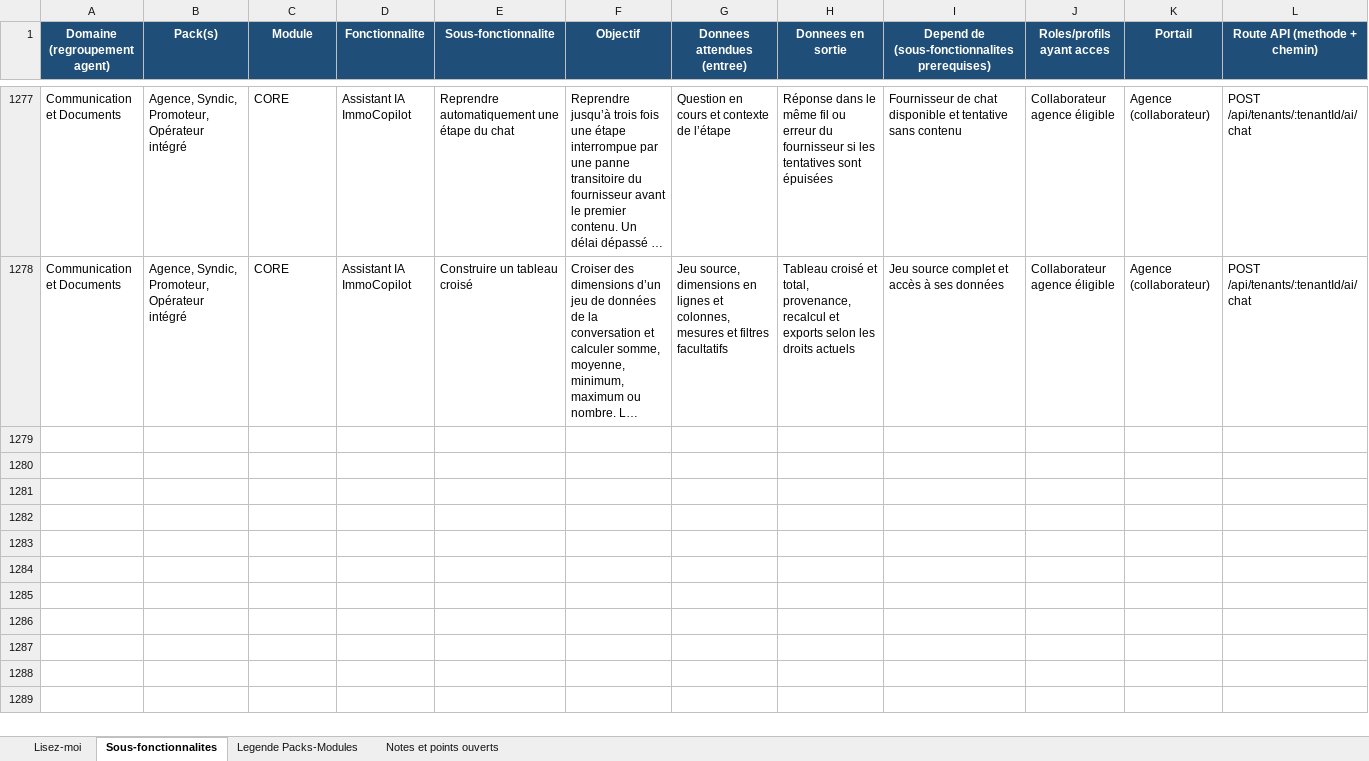
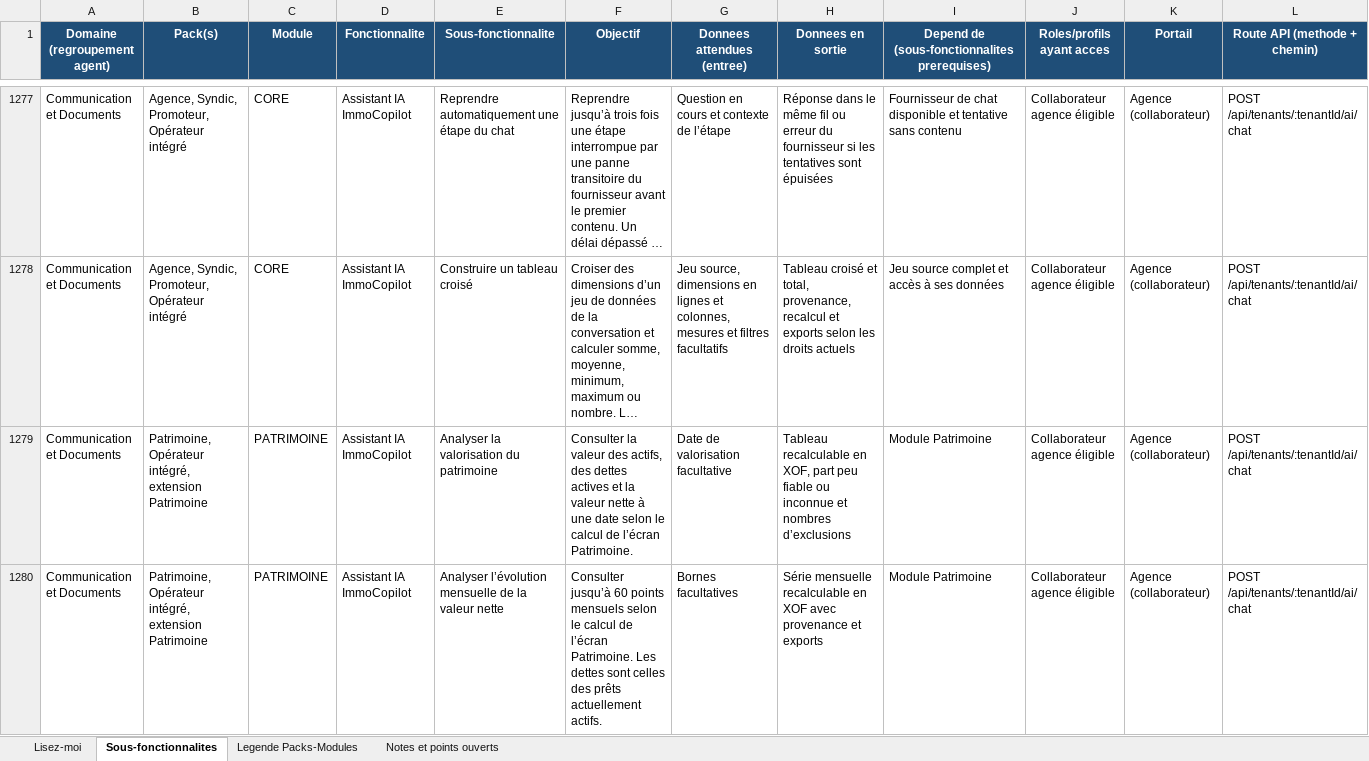
Before and after one commit to bkourouma/immotopia, an Excel workbook: docs/fonctionnalites/ImmoTopia_Wiki_Fonctionnalites.xlsx, sheet Sous-fonctionnalites, drawn as a sheet; only a part is shown, gaps mark what is left out; long unchanged cells end in …; values as stored, in another font and other column widths than the file's, no borders; table styles not drawn; rows hold the shown columns only; the diff covers the shown part only; the diff names each change by its address in the sheet, - before the commit and + after, or states it on an @@ line.

Commit message:
feat(assistant): analyser le patrimoine et les soldes propriétaires

```diff
--- a/docs/fonctionnalites/ImmoTopia_Wiki_Fonctionnalites.xlsx (sheet Sous-fonctionnalites)
+++ b/docs/fonctionnalites/ImmoTopia_Wiki_Fonctionnalites.xlsx (sheet Sous-fonctionnalites)
+row 1279: Communication et Documents | Patrimoine, Opérateur intégré, extension Patrimoine | PATRIMOINE | Assistant IA ImmoCopilot | Analyser la valorisation du patrimoine | Consulter la valeur des actifs, des dettes actives et la valeur nette à une date selon le calcul de l’écran Patrimoine. | Date de valorisation facultative | Tableau recalculable en XOF, part peu fiable ou inconnue et nombres d’exclusions | Module Patrimoine | Collaborateur agence éligible | Agence (collaborateur) | POST /api/tenants/:tenantId/ai/chat
+row 1280: Communication et Documents | Patrimoine, Opérateur intégré, extension Patrimoine | PATRIMOINE | Assistant IA ImmoCopilot | Analyser l’évolution mensuelle de la valeur nette | Consulter jusqu’à 60 points mensuels selon le calcul de l’écran Patrimoine. Les dettes sont celles des prêts actuellement actifs. | Bornes facultatives | Série mensuelle recalculable en XOF avec provenance et exports | Module Patrimoine | Collaborateur agence éligible | Agence (collaborateur) | POST /api/tenants/:tenantId/ai/chat
```
Also changed, not shown: 1 added row elsewhere in this sheet, 17 other files.
